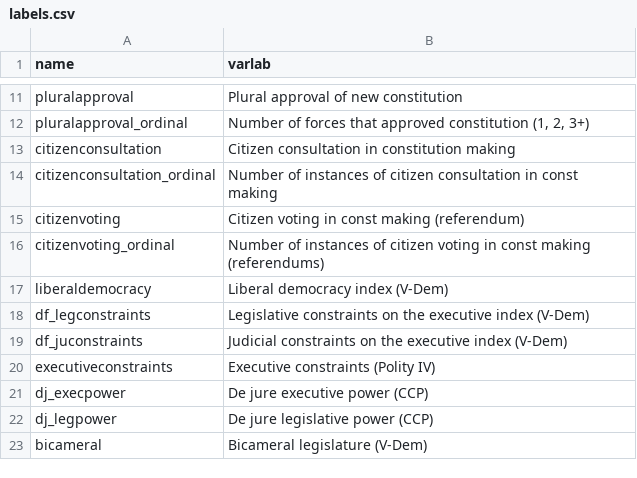
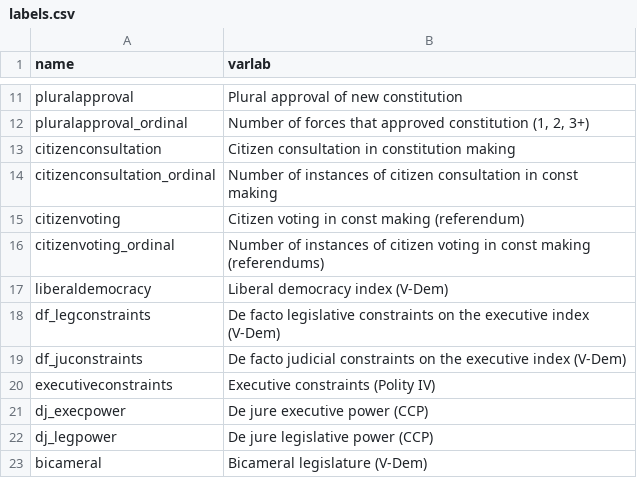
Before and after one commit to msancheztalanquer/ConstitutionalOrigins, a CSV file: labels.csv, drawn as a sheet; only a part is shown, gaps mark what is left out.

Commit message:
Add files via upload

```diff
--- a/labels.csv
+++ b/labels.csv
@@ -17,4 +17,4 @@ citizenvoting_ordinal,Number of instances of citizen voting in const making (ref
 liberaldemocracy,Liberal democracy index (V-Dem)
-df_legconstraints,Legislative constraints on the executive index (V-Dem)
-df_juconstraints,Judicial constraints on the executive index (V-Dem)
+df_legconstraints,De facto legislative constraints on the executive index (V-Dem)
+df_juconstraints,De facto judicial constraints on the executive index (V-Dem)
 executiveconstraints,Executive constraints (Polity IV)
```
